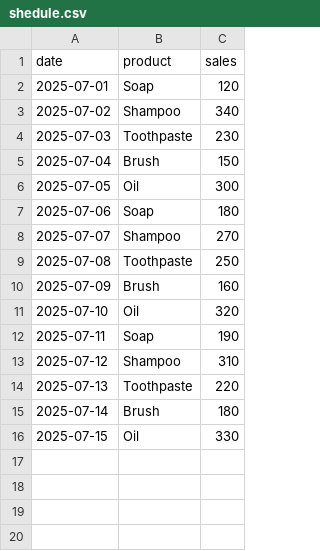
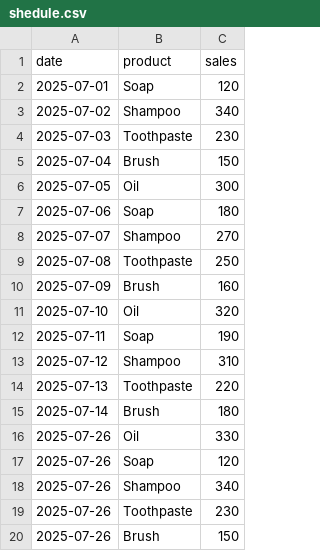
Before and after one commit to PRAKHARR1/autometion, a CSV file: shedule.csv, drawn as a sheet.

Commit message:
Update shedule.csv

```diff
--- a/shedule.csv
+++ b/shedule.csv
@@ -15,2 +15,6 @@ date,product,sales
 2025-07-14,Brush,180
-2025-07-15,Oil,330
+2025-07-26,Oil,330
+2025-07-26,Soap,120
+2025-07-26,Shampoo,340
+2025-07-26,Toothpaste,230
+2025-07-26,Brush,150
```
